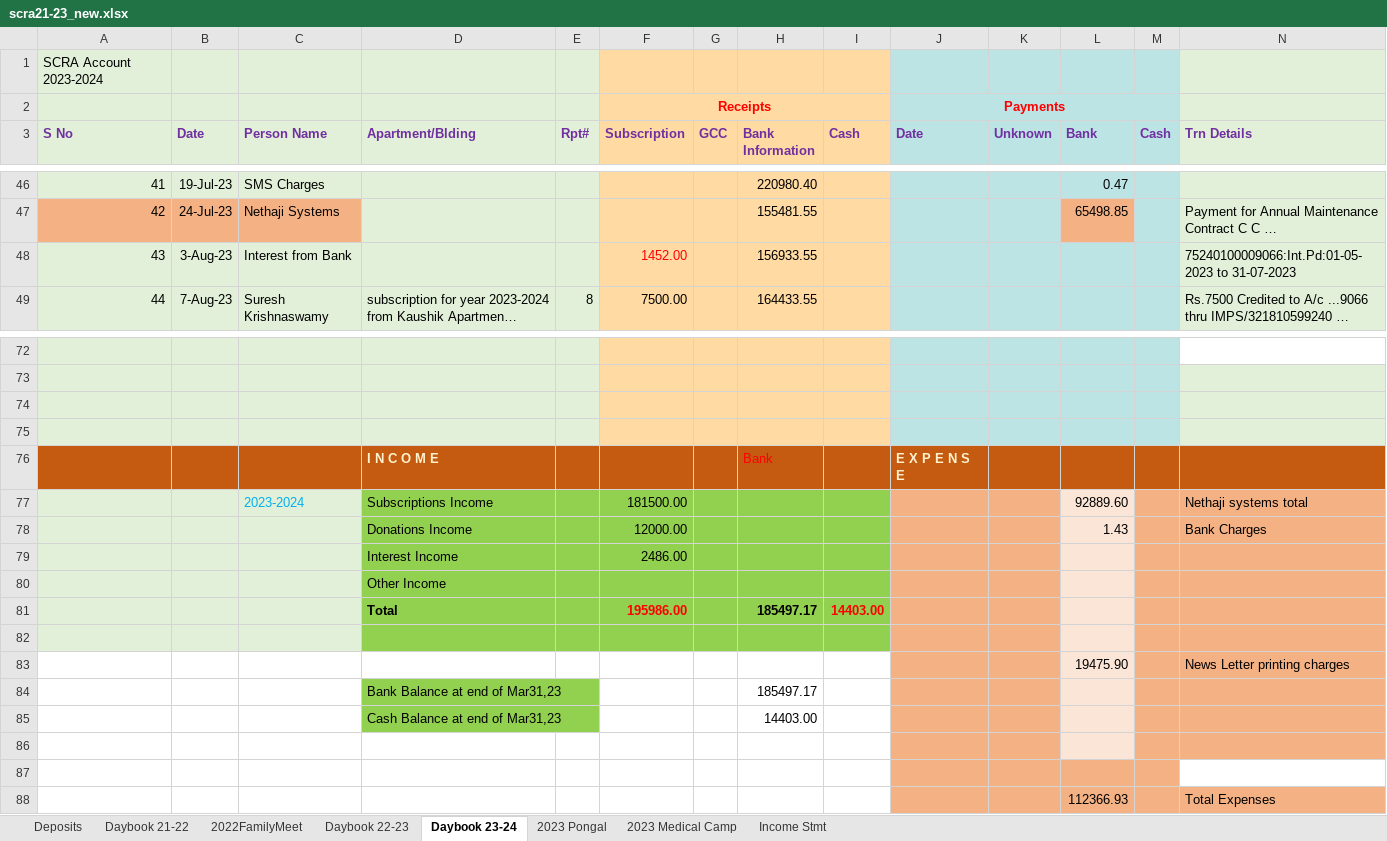
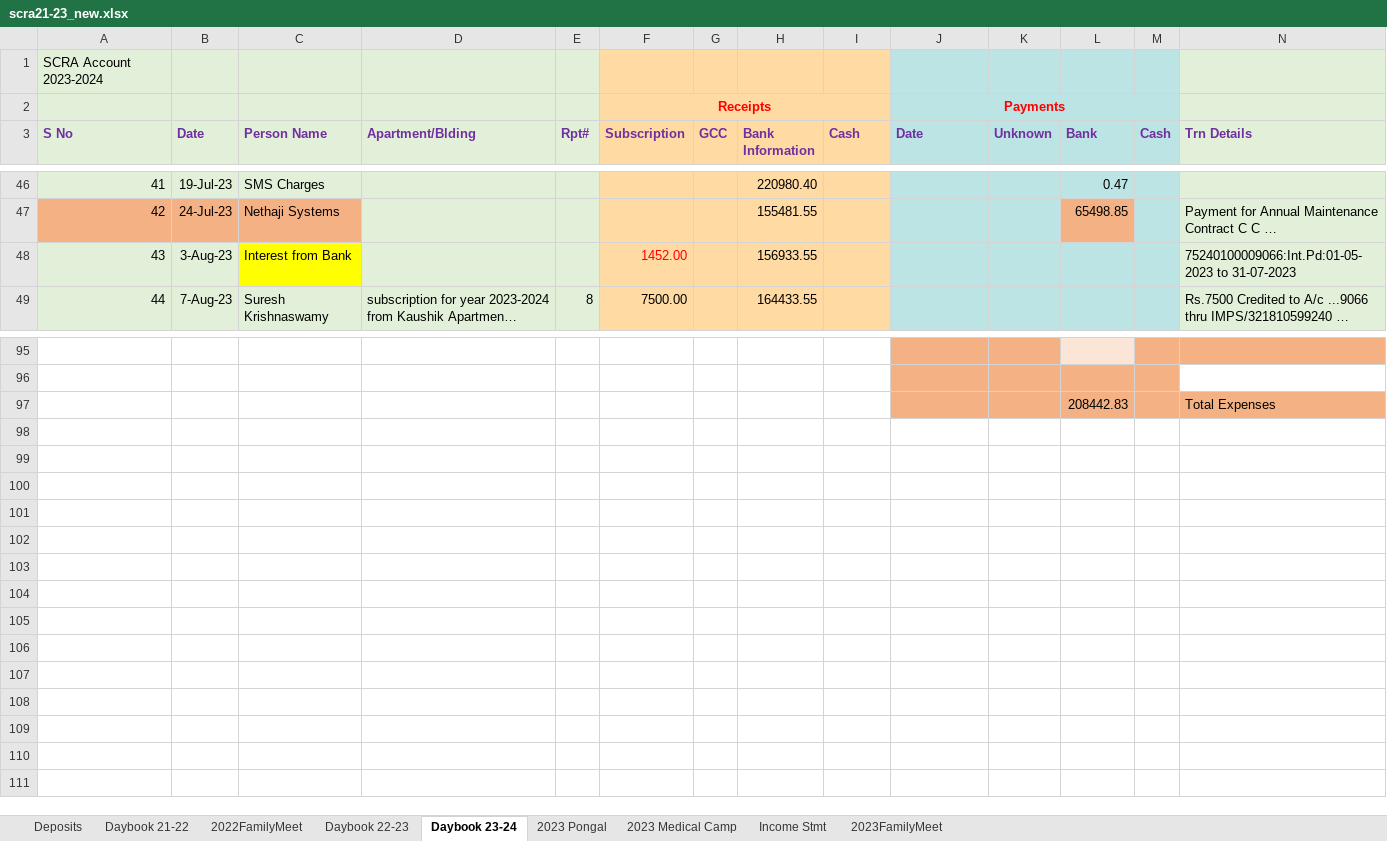
Before and after one commit to vu2ow/vu2ow.github.io, an Excel workbook: scra/scra21-23_new.xlsx, sheet Daybook 23-24, drawn as a sheet; only a part is shown, gaps mark what is left out; long unchanged cells end in …; values as stored, in another font and other column widths than the file's, no borders; removed rows and columns are numbered as before the commit, all else as after; the diff covers the shown part only; the diff names each change by its address in the sheet, - before the commit and + after, or states it on an @@ line.

```diff
--- a/scra/scra21-23_new.xlsx (sheet Daybook 23-24)
+++ b/scra/scra21-23_new.xlsx (sheet Daybook 23-24)
+sheet tab: 2023FamilyMeet
-C48 fill: #E2F0D9
+C48 fill: #FFFF00
-A95:E97 fill: #E2F0D9
+A95:E97 fill: none
-F95:I97 fill: #FFDAA2
+F95:I97 fill: none
-J95:K95 fill: #BCE4E5
+J95:K95 fill: #F4B183
-L95 fill: #BCE4E5
+L95 fill: #FBE5D6
-M95 fill: #BCE4E5
+M95 fill: #F4B183
-N95 fill: none
+N95 fill: #F4B183
-J96:M97 fill: #BCE4E5
+J96:M97 fill: #F4B183
-N96 fill: #E2F0D9
+N96 fill: none
-row 97: (empty)
+row 97:  |  |  |  |  |  |  |  |  |  |  | 208442.83 |  | Total Expenses
-N97 fill: #E2F0D9
+N97 fill: #F4B183
-row 75: (empty)
@@ row 76 moved to row 85: I N C O M E @@
-row 77:  |  | 2023-2024 | Subscriptions Income |  | 181500.00 |  |  |  |  |  | 92889.60 |  | Nethaji systems total
-row 78:  |  |  | Donations Income |  | 12000.00 |  |  |  |  |  | 1.43 |  | Bank Charges
-row 79:  |  |  | Interest Income |  | 2486.00
@@ row 80 moved to row 89: Other Income @@
-row 81:  |  |  | Total |  | 195986.00 |  | 185497.17 | 14403.00
-row 82: (empty)
@@ row 83 moved to row 92: 19475.90 @@
-row 84:  |  |  | Bank Balance at end of Mar31,23 |  |  |  | 185497.17
-row 85:  |  |  | Cash Balance at end of Mar31,23 |  |  |  | 14403.00
-row 86: (empty)
-row 87: (empty)
-row 88:  |  |  |  |  |  |  |  |  |  |  | 112366.93 |  | Total Expenses
```
Also changed, not shown: 20 added rows and 4 edited cells elsewhere in this sheet, scra/scra_pymt_history_from_2021.xlsx, 3 other files.
